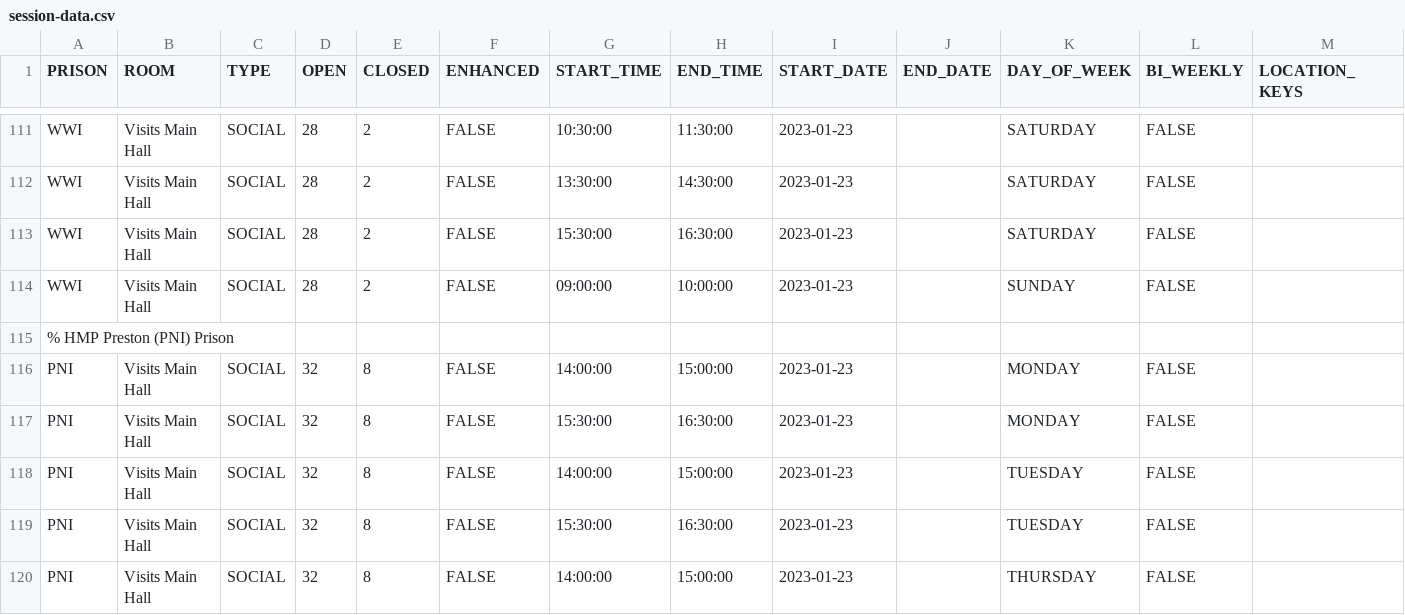
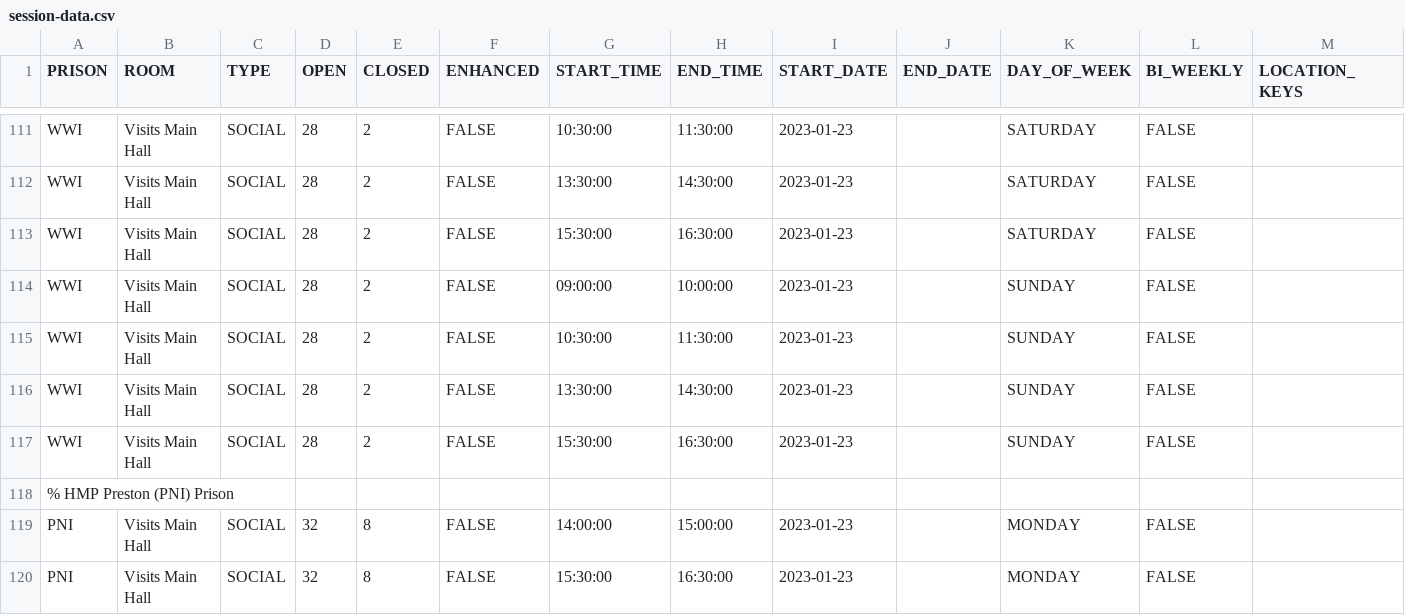
Before and after one commit to ministryofjustice/visit-scheduler, a CSV file: src/main/resources/session-template-data/session-data.csv, drawn as a sheet; only a part is shown, gaps mark what is left out; the shorter side is filled out with more unchanged rows.

```diff
--- a/src/main/resources/session-template-data/session-data.csv
+++ b/src/main/resources/session-template-data/session-data.csv
@@ -114,2 +114,5 @@ WWI,Visits Main Hall,SOCIAL,28,2,FALSE,15:30:00,16:30:00,2023-01-23,,SATURDAY,FA
 WWI,Visits Main Hall,SOCIAL,28,2,FALSE,09:00:00,10:00:00,2023-01-23,,SUNDAY,FALSE,
+WWI,Visits Main Hall,SOCIAL,28,2,FALSE,10:30:00,11:30:00,2023-01-23,,SUNDAY,FALSE,
+WWI,Visits Main Hall,SOCIAL,28,2,FALSE,13:30:00,14:30:00,2023-01-23,,SUNDAY,FALSE,
+WWI,Visits Main Hall,SOCIAL,28,2,FALSE,15:30:00,16:30:00,2023-01-23,,SUNDAY,FALSE,
 % HMP Preston (PNI) Prison
```
Also changed, not shown: 1 other file.
